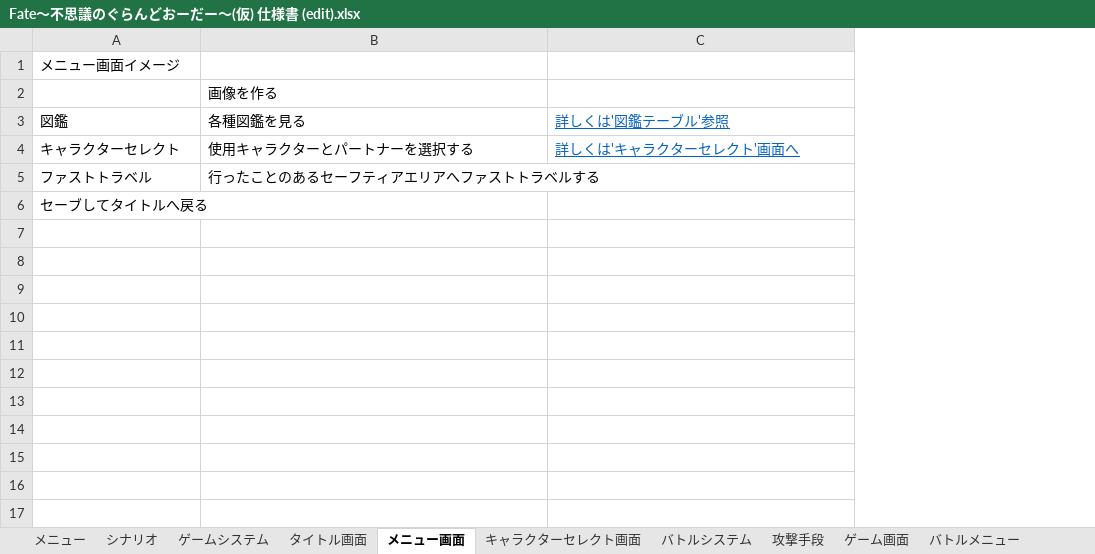
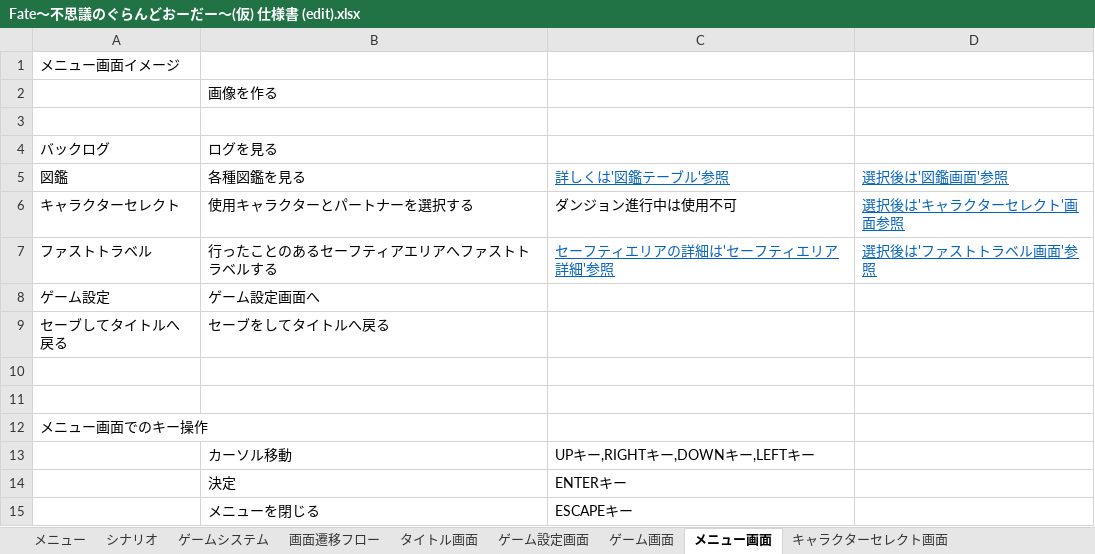
Before and after one commit to gozi200/Roguelike_Unity, an Excel workbook: Roguelike/仕様関係/Fate～不思議のぐらんどおーだー～(仮) 仕様書 (edit).xlsx, sheet メニュー画面, drawn as a sheet; values as stored, in another font and other column widths than the file's, no borders; addresses are those after the commit; the diff names each change by its address in the sheet, - before the commit and + after, or states it on an @@ line.

```diff
--- a/Roguelike/仕様関係/Fate～不思議のぐらんどおーだー～(仮) 仕様書 (edit).xlsx (sheet メニュー画面)
+++ b/Roguelike/仕様関係/Fate～不思議のぐらんどおーだー～(仮) 仕様書 (edit).xlsx (sheet メニュー画面)
+sheet tab: 画面遷移フロー
+sheet tab: ゲーム設定画面
@@ sheet tab order changed: メニュー | シナリオ | ゲームシステム | 画面遷移フロー | タイトル画面 | ゲーム設定画面 | ゲーム画面 | メニュー画面 | キャラクターセレクト画面 @@
+column D, rows 5-7: 選択後は'図鑑画面'参照 | 選択後は'キャラクターセレクト'画面参照 | 選択後は'ファストトラベル画面'参照
+row 3: (empty)
+row 4: バックログ | ログを見る
-C6: 詳しくは'キャラクターセレクト'画面へ
+C6: ダンジョン進行中は使用不可
@@ C6 underline: on → off, text colour: #0563C1 → black @@
-C7: (empty)
+C7: セーフティエリアの詳細は'セーフティエリア詳細'参照
+row 8: ゲーム設定 | ゲーム設定画面へ
-B9: (empty)
+B9: セーブをしてタイトルへ戻る
+row 10: (empty)
+row 11: (empty)
+row 12: メニュー画面でのキー操作
+row 13:  | カーソル移動 | UPキー,RIGHTキー,DOWNキー,LEFTキー
+row 14:  | 決定 | ENTERキー
+row 15:  | メニューを閉じる | ESCAPEキー
```
Also changed, not shown: sheet 状態異常テーブル, sheet プレイアブルキャラクターステータス詳細, sheet クラステーブル, sheet メニュー, sheet 持ち物画面, sheet シナリオ, 6 more sheets, other sheet tabs, charts or pictures, 21 other files.
